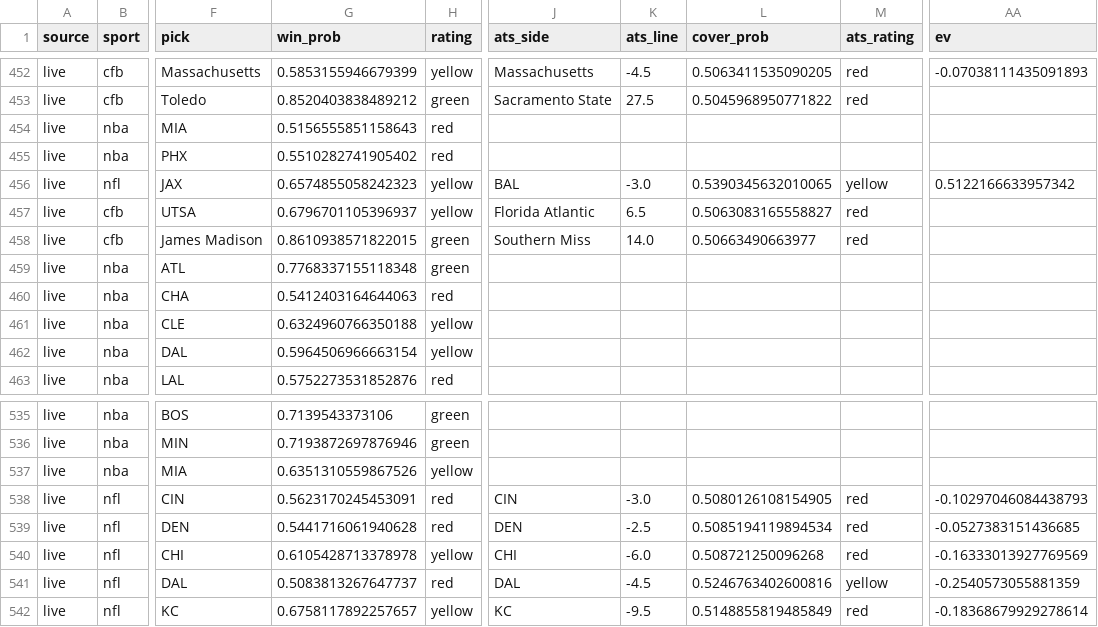
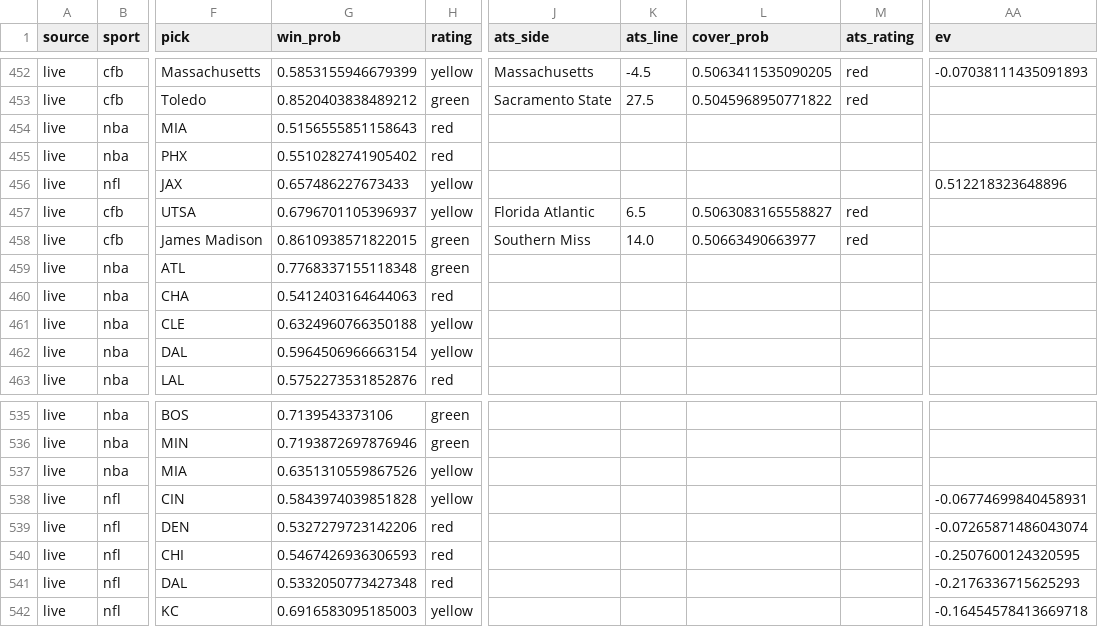
Before and after one commit to mak1017/skiiipicks, a CSV file: picks_log.csv, drawn as a sheet; only a part is shown, gaps mark what is left out; the diff covers the shown part only; the diff names each change by its address in the sheet, - before the commit and + after, or states it on an @@ line.

Commit message:
Update picks log and odds

```diff
--- a/picks_log.csv
+++ b/picks_log.csv
-G456 (win_prob): 0.6574855058242323
+G456 (win_prob): 0.657486227673433
-J456 (ats_side): BAL
+J456 (ats_side): (empty)
-K456 (ats_line): -3.0
+K456 (ats_line): (empty)
-L456 (cover_prob): 0.5390345632010065
+L456 (cover_prob): (empty)
-M456 (ats_rating): yellow
+M456 (ats_rating): (empty)
-AA456 (ev): 0.5122166633957342
+AA456 (ev): 0.512218323648896
-G538 (win_prob): 0.5623170245453091
+G538 (win_prob): 0.5843974039851828
-H538 (rating): red
+H538 (rating): yellow
-J538 (ats_side): CIN
+J538 (ats_side): (empty)
-K538 (ats_line): -3.0
+K538 (ats_line): (empty)
-L538 (cover_prob): 0.5080126108154905
+L538 (cover_prob): (empty)
-M538:M540 (ats_rating): red
+M538:M540 (ats_rating): (empty)
-AA538 (ev): -0.10297046084438793
+AA538 (ev): -0.06774699840458931
-G539 (win_prob): 0.5441716061940628
+G539 (win_prob): 0.5327279723142206
-J539 (ats_side): DEN
+J539 (ats_side): (empty)
-K539 (ats_line): -2.5
+K539 (ats_line): (empty)
-L539 (cover_prob): 0.5085194119894534
+L539 (cover_prob): (empty)
-AA539 (ev): -0.0527383151436685
+AA539 (ev): -0.07265871486043074
-G540 (win_prob): 0.6105428713378978
+G540 (win_prob): 0.5467426936306593
-H540 (rating): yellow
+H540 (rating): red
-J540 (ats_side): CHI
+J540 (ats_side): (empty)
-K540 (ats_line): -6.0
+K540 (ats_line): (empty)
-L540 (cover_prob): 0.508721250096268
+L540 (cover_prob): (empty)
-AA540 (ev): -0.16333013927769569
+AA540 (ev): -0.2507600124320595
-G541 (win_prob): 0.5083813267647737
+G541 (win_prob): 0.5332050773427348
-J541 (ats_side): DAL
+J541 (ats_side): (empty)
-K541 (ats_line): -4.5
+K541 (ats_line): (empty)
-L541 (cover_prob): 0.5246763402600816
+L541 (cover_prob): (empty)
-M541 (ats_rating): yellow
+M541 (ats_rating): (empty)
-AA541 (ev): -0.2540573055881359
+AA541 (ev): -0.2176336715625293
-G542 (win_prob): 0.6758117892257657
+G542 (win_prob): 0.6916583095185003
-J542 (ats_side): KC
+J542 (ats_side): (empty)
-K542 (ats_line): -9.5
+K542 (ats_line): (empty)
-L542 (cover_prob): 0.5148855819485849
+L542 (cover_prob): (empty)
-M542 (ats_rating): red
+M542 (ats_rating): (empty)
-AA542 (ev): -0.18368679929278614
+AA542 (ev): -0.16454578413669718
```
Also changed, not shown: 132 edited cells elsewhere in this file.
